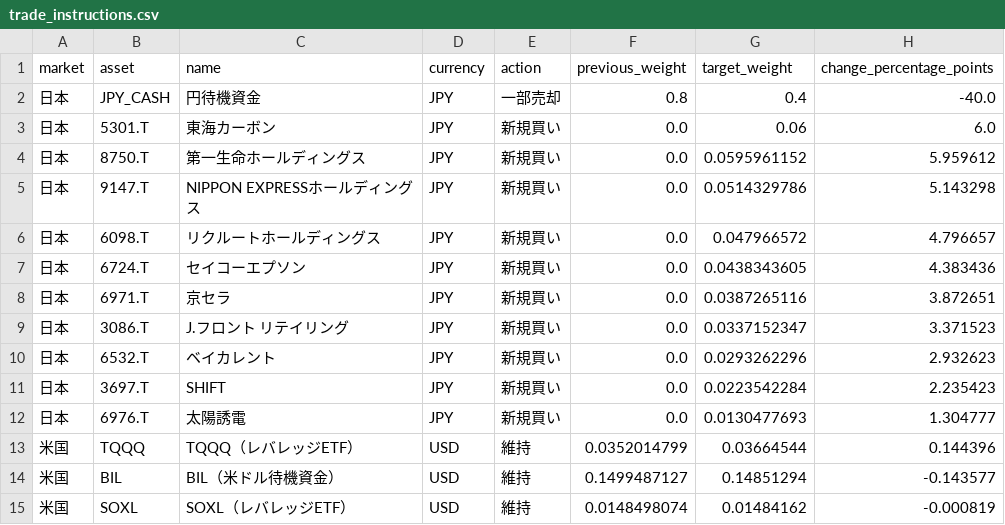
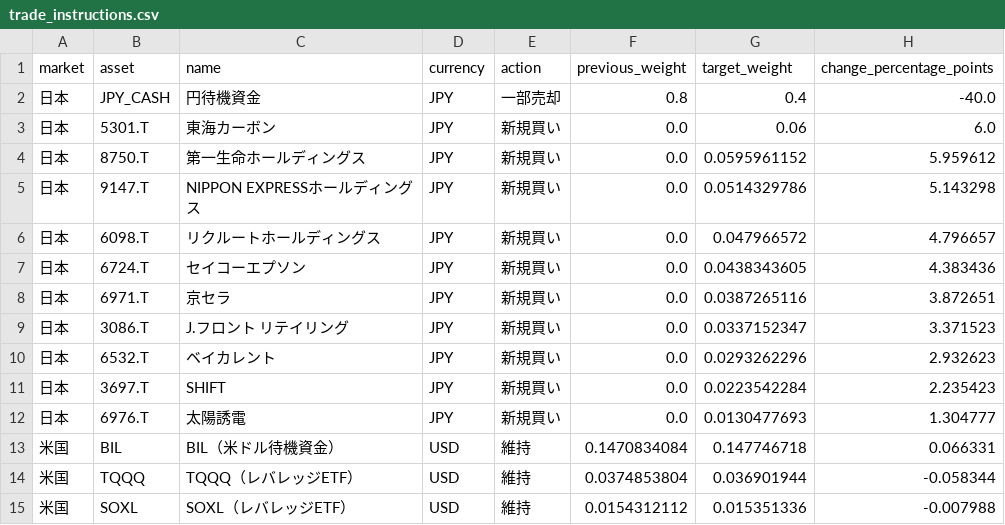
Before and after one commit to hsyn0917/investment-signal-research, a CSV file: combined_signals/trade_instructions.csv, drawn as a sheet.

```diff
--- a/combined_signals/trade_instructions.csv
+++ b/combined_signals/trade_instructions.csv
@@ -12,4 +12,4 @@
 日本,6976.T,太陽誘電,JPY,新規買い,0.0,0.0130477693,1.304777
-米国,TQQQ,TQQQ（レバレッジETF）,USD,維持,0.0352014799,0.03664544,0.144396
-米国,BIL,BIL（米ドル待機資金）,USD,維持,0.1499487127,0.14851294,-0.143577
-米国,SOXL,SOXL（レバレッジETF）,USD,維持,0.0148498074,0.01484162,-0.000819
+米国,BIL,BIL（米ドル待機資金）,USD,維持,0.1470834084,0.147746718,0.066331
+米国,TQQQ,TQQQ（レバレッジETF）,USD,維持,0.0374853804,0.036901944,-0.058344
+米国,SOXL,SOXL（レバレッジETF）,USD,維持,0.0154312112,0.015351336,-0.007988
```
Also changed, not shown: 4 other files.
